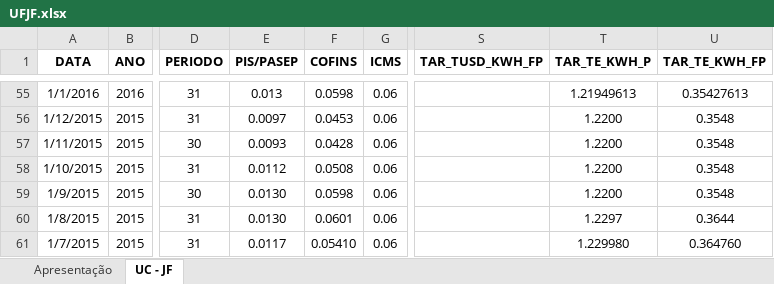
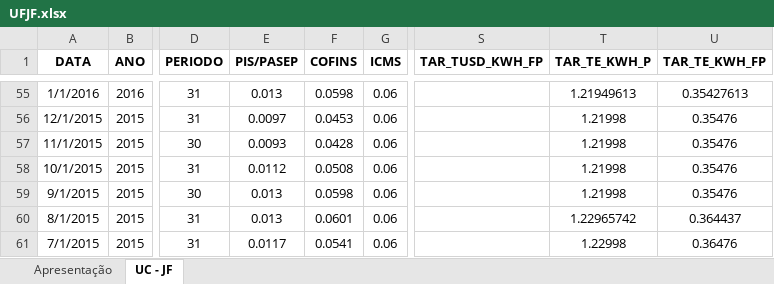
Before and after one commit to lorincastro/IT304S-UFJF, an Excel workbook: UFJF.xlsx, sheet UC - JF, drawn as a sheet; only a part is shown, gaps mark what is left out; values as stored, in another font and other column widths than the file's, no borders; the diff covers the shown part only; the diff names each change by its address in the sheet, - before the commit and + after, or states it on an @@ line.

```diff
--- a/UFJF.xlsx (sheet UC - JF)
+++ b/UFJF.xlsx (sheet UC - JF)
-A56 (DATA): 1/12/2015
+A56 (DATA): 12/1/2015
-T56:T59 (TAR_TE_KWH_P): 1.2200
+T56:T59 (TAR_TE_KWH_P): 1.21998
-U56:U59 (TAR_TE_KWH_FP): 0.3548
+U56:U59 (TAR_TE_KWH_FP): 0.35476
-A57 (DATA): 1/11/2015
+A57 (DATA): 11/1/2015
-A58 (DATA): 1/10/2015
+A58 (DATA): 10/1/2015
-A59 (DATA): 1/9/2015
+A59 (DATA): 9/1/2015
-E59:E60 (PIS/PASEP): 0.0130
+E59:E60 (PIS/PASEP): 0.013
-A60 (DATA): 1/8/2015
+A60 (DATA): 8/1/2015
-T60 (TAR_TE_KWH_P): 1.2297
+T60 (TAR_TE_KWH_P): 1.22965742
-U60 (TAR_TE_KWH_FP): 0.3644
+U60 (TAR_TE_KWH_FP): 0.364437
-A61 (DATA): 1/7/2015
+A61 (DATA): 7/1/2015
-F61 (COFINS): 0.05410
+F61 (COFINS): 0.0541
-T61 (TAR_TE_KWH_P): 1.229980
+T61 (TAR_TE_KWH_P): 1.22998
-U61 (TAR_TE_KWH_FP): 0.364760
+U61 (TAR_TE_KWH_FP): 0.36476
```
Also changed, not shown: 57 edited cells elsewhere in this sheet.
